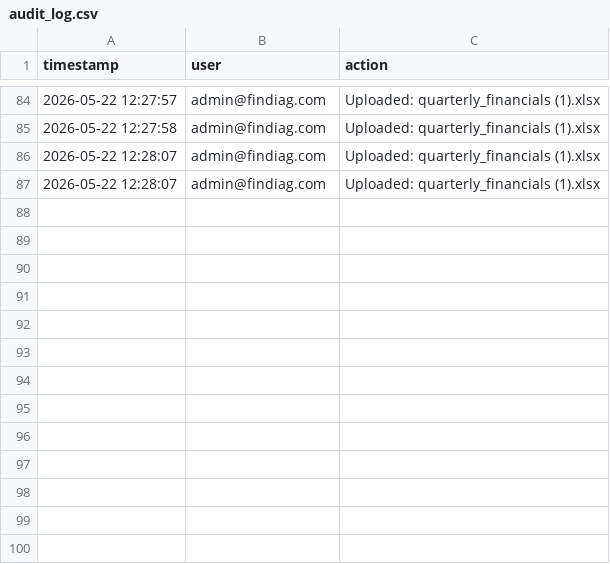
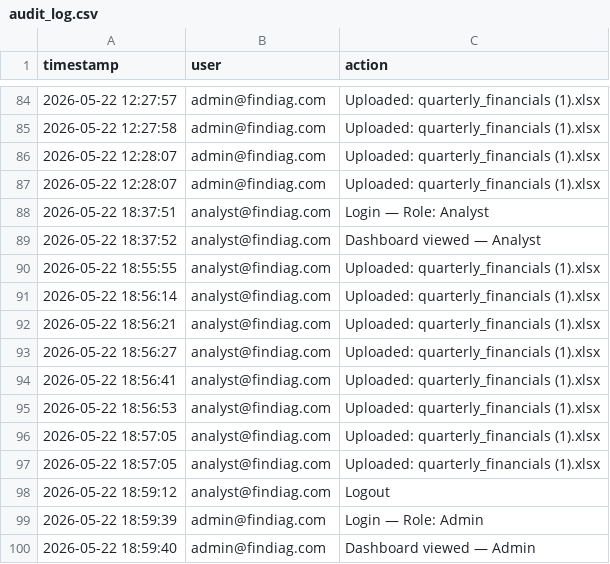
Before and after one commit to alwande-tech06/FinDiag-Pro, a CSV file: data/audit_log.csv, drawn as a sheet; only a part is shown, gaps mark what is left out.

Commit message:
Filter data

```diff
--- a/data/audit_log.csv
+++ b/data/audit_log.csv
@@ -87 +87,14 @@ timestamp,user,action
 2026-05-22 12:28:07,admin@findiag.com,Uploaded: quarterly_financials (1).xlsx
+2026-05-22 18:37:51,analyst@findiag.com,Login — Role: Analyst
+2026-05-22 18:37:52,analyst@findiag.com,Dashboard viewed — Analyst
+2026-05-22 18:55:55,analyst@findiag.com,Uploaded: quarterly_financials (1).xlsx
+2026-05-22 18:56:14,analyst@findiag.com,Uploaded: quarterly_financials (1).xlsx
+2026-05-22 18:56:21,analyst@findiag.com,Uploaded: quarterly_financials (1).xlsx
+2026-05-22 18:56:27,analyst@findiag.com,Uploaded: quarterly_financials (1).xlsx
+2026-05-22 18:56:41,analyst@findiag.com,Uploaded: quarterly_financials (1).xlsx
+2026-05-22 18:56:53,analyst@findiag.com,Uploaded: quarterly_financials (1).xlsx
+2026-05-22 18:57:05,analyst@findiag.com,Uploaded: quarterly_financials (1).xlsx
+2026-05-22 18:57:05,analyst@findiag.com,Uploaded: quarterly_financials (1).xlsx
+2026-05-22 18:59:12,analyst@findiag.com,Logout
+2026-05-22 18:59:39,admin@findiag.com,Login — Role: Admin
+2026-05-22 18:59:40,admin@findiag.com,Dashboard viewed — Admin
```
Also changed, not shown: 1 other file.
